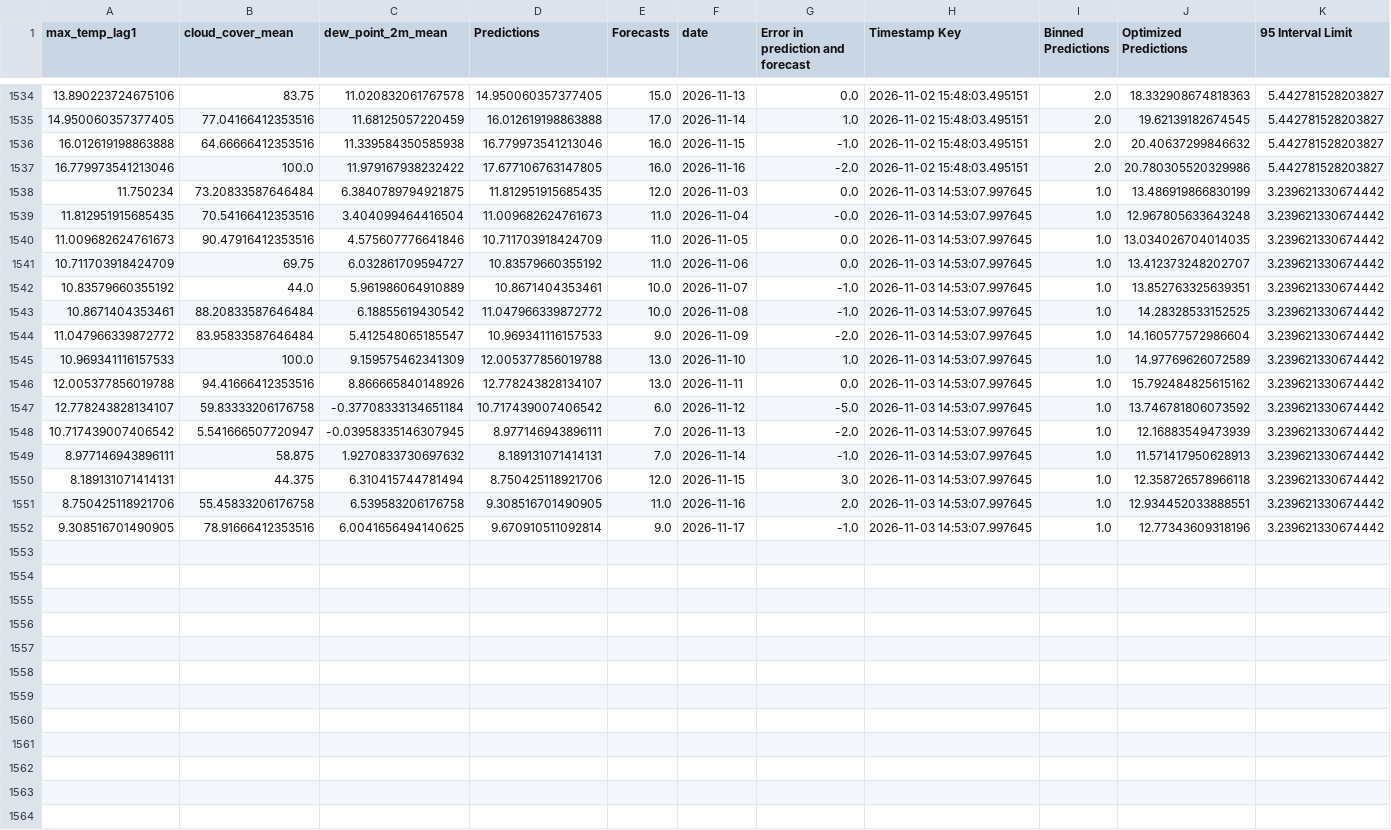
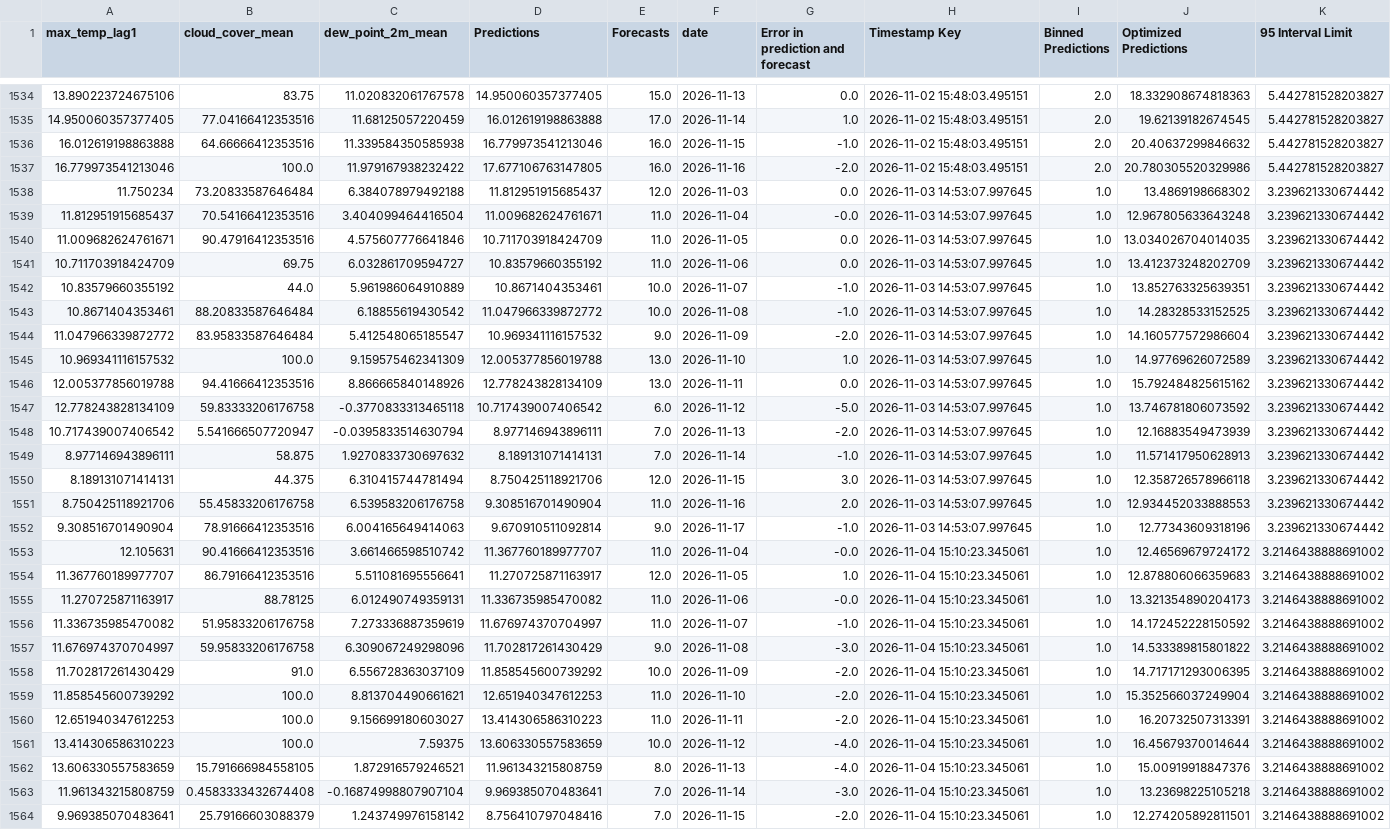
Before and after one commit to nitheshsrb/Fundamentals, a CSV file: weather_data/data/Historic_predictions.csv, drawn as a sheet; only a part is shown, gaps mark what is left out; the diff covers the shown part only; the diff names each change by its address in the sheet, - before the commit and + after, or states it on an @@ line.

```diff
--- a/weather_data/data/Historic_predictions.csv
+++ b/weather_data/data/Historic_predictions.csv
-C1538 (dew_point_2m_mean): 6.3840789794921875
+C1538 (dew_point_2m_mean): 6.384078979492188
-D1538 (Predictions): 11.812951915685435
+D1538 (Predictions): 11.812951915685437
-J1538 (Optimized Predictions): 13.486919866830199
+J1538 (Optimized Predictions): 13.4869198668302
-A1539 (max_temp_lag1): 11.812951915685435
+A1539 (max_temp_lag1): 11.812951915685437
-D1539 (Predictions): 11.009682624761673
+D1539 (Predictions): 11.009682624761671
-A1540 (max_temp_lag1): 11.009682624761673
+A1540 (max_temp_lag1): 11.009682624761671
-J1541 (Optimized Predictions): 13.412373248202707
+J1541 (Optimized Predictions): 13.412373248202709
-D1544 (Predictions): 10.969341116157533
+D1544 (Predictions): 10.969341116157532
-A1545 (max_temp_lag1): 10.969341116157533
+A1545 (max_temp_lag1): 10.969341116157532
-D1546 (Predictions): 12.778243828134107
+D1546 (Predictions): 12.778243828134109
-A1547 (max_temp_lag1): 12.778243828134107
+A1547 (max_temp_lag1): 12.778243828134109
-C1547 (dew_point_2m_mean): -0.37708333134651184
+C1547 (dew_point_2m_mean): -0.3770833313465118
-C1548 (dew_point_2m_mean): -0.03958335146307945
+C1548 (dew_point_2m_mean): -0.0395833514630794
-D1551 (Predictions): 9.308516701490905
+D1551 (Predictions): 9.308516701490904
-J1551 (Optimized Predictions): 12.934452033888551
+J1551 (Optimized Predictions): 12.934452033888553
-A1552 (max_temp_lag1): 9.308516701490905
+A1552 (max_temp_lag1): 9.308516701490904
-C1552 (dew_point_2m_mean): 6.0041656494140625
+C1552 (dew_point_2m_mean): 6.004165649414063
+row 1553: 12.105631 | 90.41666412353516 | 3.661466598510742 | 11.367760189977707 | 11.0 | 2026-11-04 | -0.0 | 2026-11-04 15:10:23.345061 | 1.0 | 12.46569679724172 | 3.2146438888691002
+row 1554: 11.367760189977707 | 86.79166412353516 | 5.511081695556641 | 11.270725871163917 | 12.0 | 2026-11-05 | 1.0 | 2026-11-04 15:10:23.345061 | 1.0 | 12.878806066359683 | 3.2146438888691002
+row 1555: 11.270725871163917 | 88.78125 | 6.012490749359131 | 11.336735985470082 | 11.0 | 2026-11-06 | -0.0 | 2026-11-04 15:10:23.345061 | 1.0 | 13.321354890204173 | 3.2146438888691002
+row 1556: 11.336735985470082 | 51.95833206176758 | 7.273336887359619 | 11.676974370704997 | 11.0 | 2026-11-07 | -1.0 | 2026-11-04 15:10:23.345061 | 1.0 | 14.172452228150592 | 3.2146438888691002
+row 1557: 11.676974370704997 | 59.95833206176758 | 6.309067249298096 | 11.702817261430429 | 9.0 | 2026-11-08 | -3.0 | 2026-11-04 15:10:23.345061 | 1.0 | 14.533389815801822 | 3.2146438888691002
+row 1558: 11.702817261430429 | 91.0 | 6.556728363037109 | 11.858545600739292 | 10.0 | 2026-11-09 | -2.0 | 2026-11-04 15:10:23.345061 | 1.0 | 14.717171293006395 | 3.2146438888691002
+row 1559: 11.858545600739292 | 100.0 | 8.813704490661621 | 12.651940347612253 | 11.0 | 2026-11-10 | -2.0 | 2026-11-04 15:10:23.345061 | 1.0 | 15.352566037249904 | 3.2146438888691002
+row 1560: 12.651940347612253 | 100.0 | 9.156699180603027 | 13.414306586310223 | 11.0 | 2026-11-11 | -2.0 | 2026-11-04 15:10:23.345061 | 1.0 | 16.20732507313391 | 3.2146438888691002
+row 1561: 13.414306586310223 | 100.0 | 7.59375 | 13.606330557583659 | 10.0 | 2026-11-12 | -4.0 | 2026-11-04 15:10:23.345061 | 1.0 | 16.45679370014644 | 3.2146438888691002
+row 1562: 13.606330557583659 | 15.791666984558105 | 1.872916579246521 | 11.961343215808759 | 8.0 | 2026-11-13 | -4.0 | 2026-11-04 15:10:23.345061 | 1.0 | 15.00919918847376 | 3.2146438888691002
+row 1563: 11.961343215808759 | 0.4583333432674408 | -0.16874998807907104 | 9.969385070483641 | 7.0 | 2026-11-14 | -3.0 | 2026-11-04 15:10:23.345061 | 1.0 | 13.23698225105218 | 3.2146438888691002
+row 1564: 9.969385070483641 | 25.79166603088379 | 1.243749976158142 | 8.756410797048416 | 7.0 | 2026-11-15 | -2.0 | 2026-11-04 15:10:23.345061 | 1.0 | 12.274205892811501 | 3.2146438888691002
```
Also changed, not shown: 3 added rows elsewhere in this file, weather_data/data/Delta_load.csv, weather_data/data/Feature_engineered_data.csv, 3 other files.
